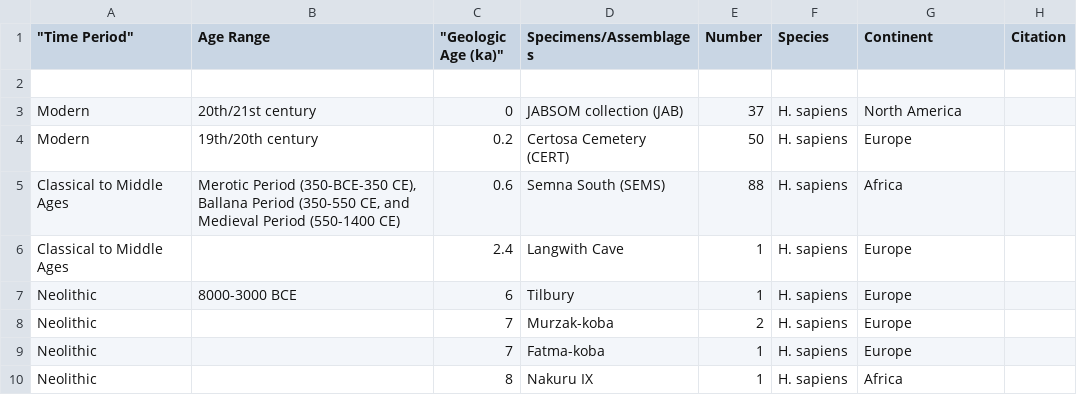
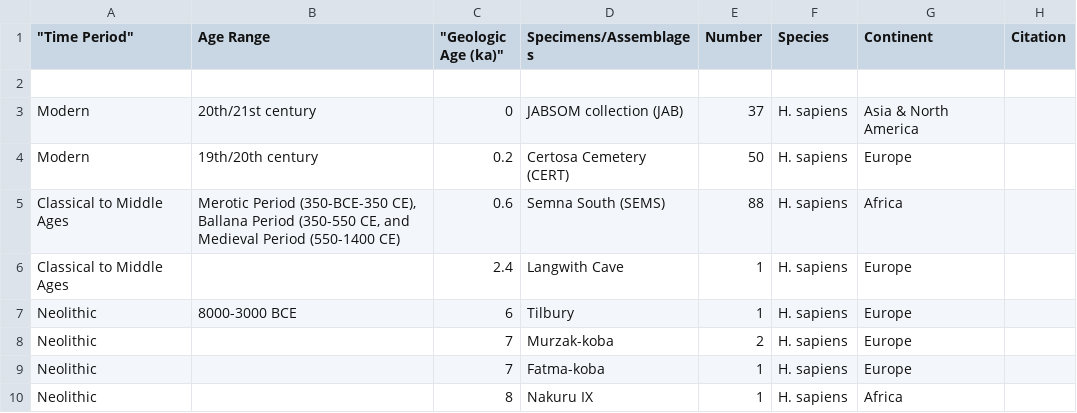
Before and after one commit to cusisom/Research_Methods, a CSV file: Book1.csv, drawn as a sheet; only a part is shown.

Commit message:
Tables

```diff
--- a/Book1.csv
+++ b/Book1.csv
@@ -2,3 +2,3 @@
 ,,,,,,,
-Modern,20th/21st century,0,JABSOM collection (JAB),37,H. sapiens,North America,
+Modern,20th/21st century,0,JABSOM collection (JAB),37,H. sapiens,Asia & North America,
 Modern,19th/20th century,0.2,Certosa Cemetery (CERT),50,H. sapiens,Europe,
```
Also changed, not shown: 11 other files.
